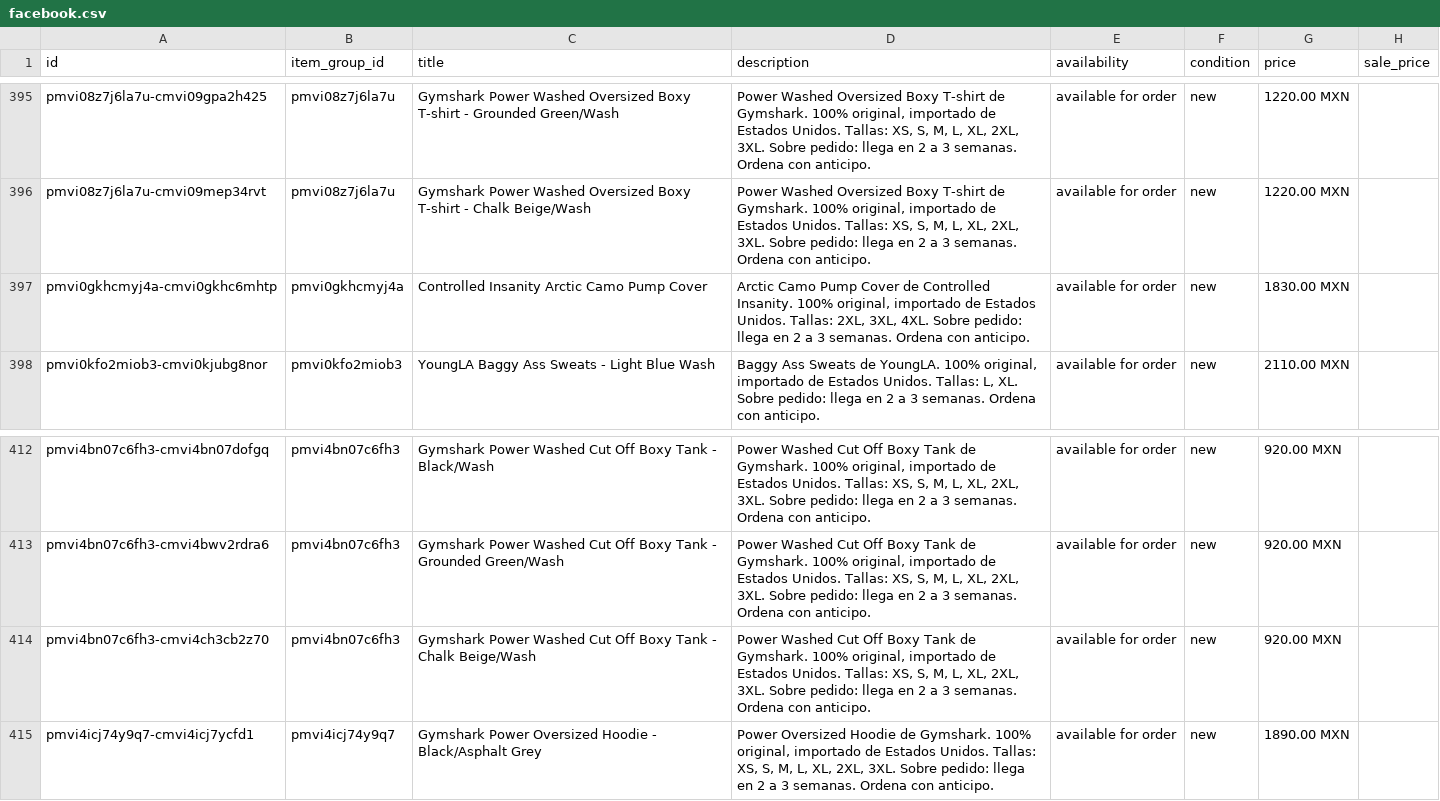
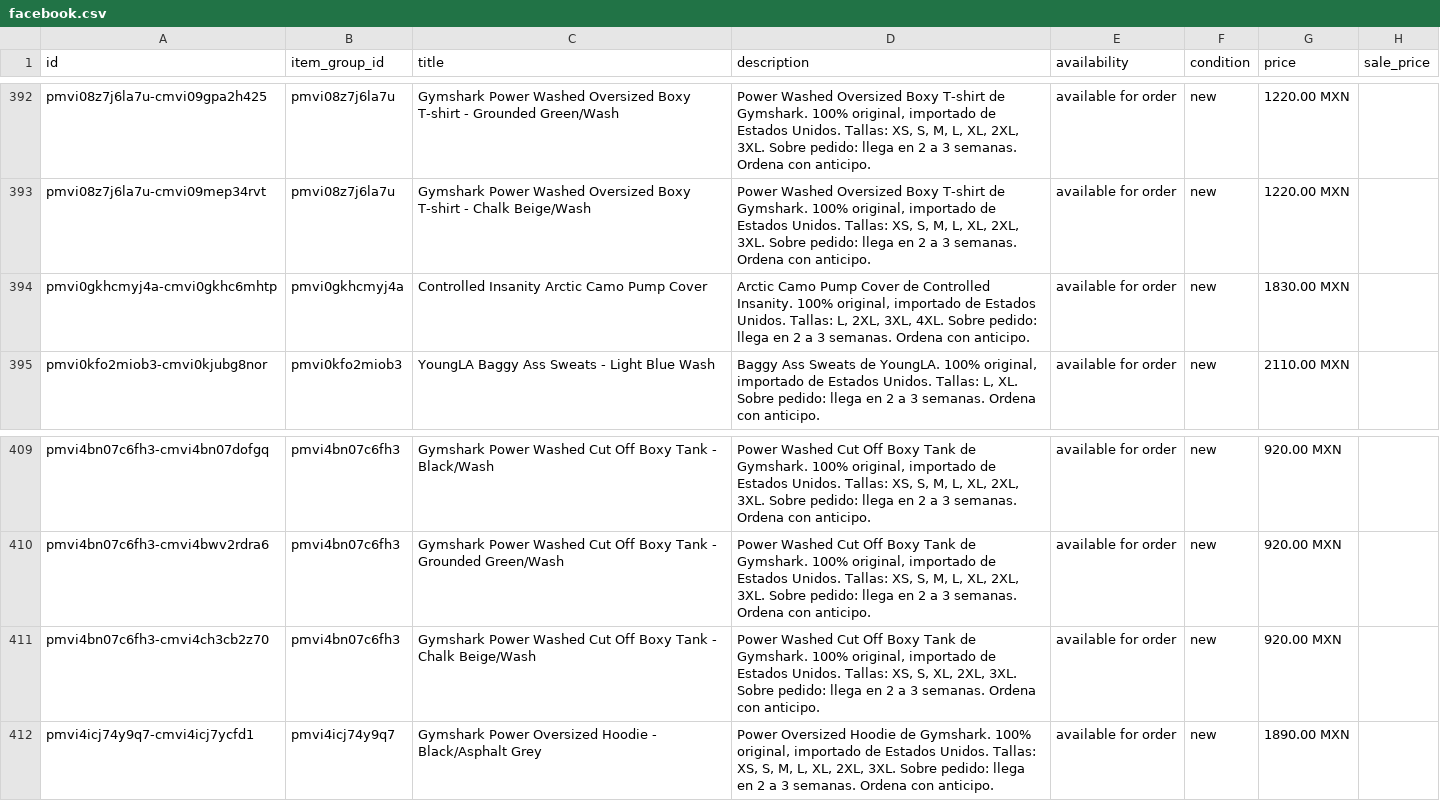
Before and after one commit to FITWEARMX/tienda, a CSV file: facebook.csv, drawn as a sheet; only a part is shown, gaps mark what is left out; addresses are those after the commit; the diff covers the shown part only; the diff names each change by its address in the sheet, - before the commit and + after, or states it on an @@ line.

```diff
--- a/facebook.csv
+++ b/facebook.csv
-D394 (description): …Unidos. Tallas: 2XL, 3XL,…
+D394 (description): …Unidos. Tallas: L, 2XL, 3XL,…
-D411 (description): …XS, S, M, L, XL, 2XL,…
+D411 (description): …XS, S, XL, 2XL,…
```
Also changed, not shown: 2 added rows, 5 removed rows and 24 edited cells elsewhere in this file, 29 other files.
